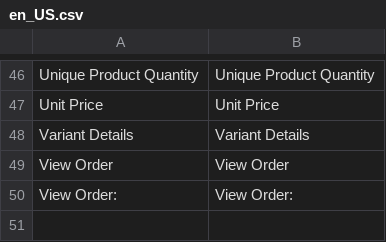
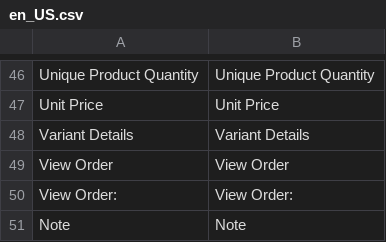
Before and after one commit to spryker/sales, a CSV file: data/translation/Zed/en_US.csv, drawn as a sheet; only a part is shown, gaps mark what is left out; the diff names each change by its address in the sheet, - before the commit and + after, or states it on an @@ line.

```diff
--- a/data/translation/Zed/en_US.csv
+++ b/data/translation/Zed/en_US.csv
+row 51: Note | Note
```
Also changed, not shown: data/translation/Zed/de_DE.csv, 1 other file.
